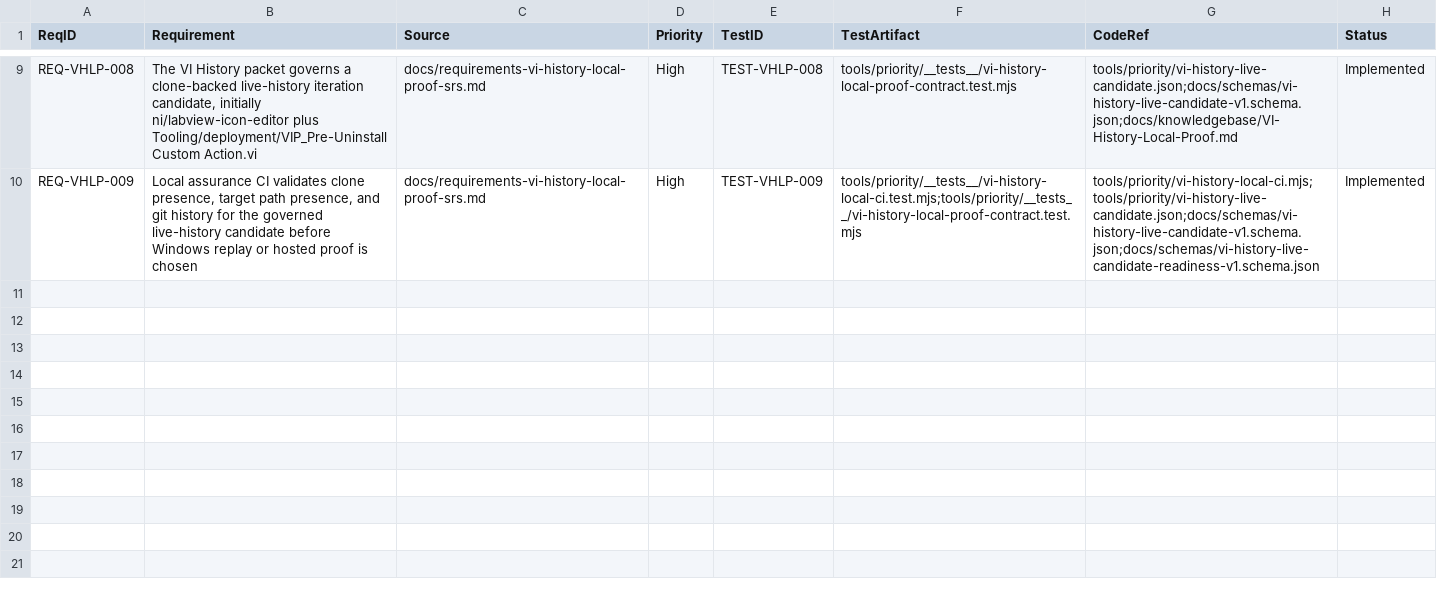
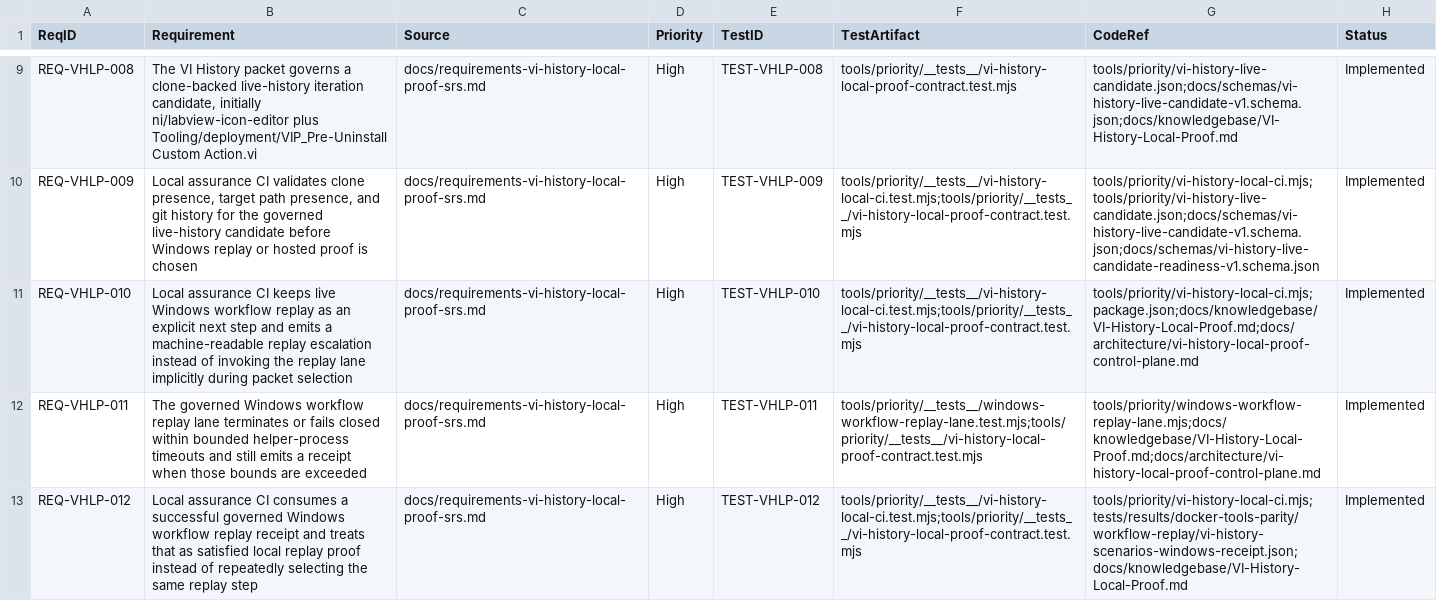
Before and after one commit to LabVIEW-Community-CI-CD/compare-vi-cli-action, a CSV file: docs/rtm-vi-history-local-proof.csv, drawn as a sheet; only a part is shown, gaps mark what is left out.

Commit message:
Promote Windows NI proof authority and local proof autonomy

```diff
--- a/docs/rtm-vi-history-local-proof.csv
+++ b/docs/rtm-vi-history-local-proof.csv
@@ -10 +10,4 @@ REQ-VHLP-008,"The VI History packet governs a clone-backed live-history iteratio
 REQ-VHLP-009,"Local assurance CI validates clone presence, target path presence, and git history for the governed live-history candidate before Windows replay or hosted proof is chosen","docs/requirements-vi-history-local-proof-srs.md",High,TEST-VHLP-009,"tools/priority/__tests__/vi-history-local-ci.test.mjs;tools/priority/__tests__/vi-history-local-proof-contract.test.mjs","tools/priority/vi-history-local-ci.mjs;tools/priority/vi-history-live-candidate.json;docs/schemas/vi-history-live-candidate-v1.schema.json;docs/schemas/vi-history-live-candidate-readiness-v1.schema.json",Implemented
+REQ-VHLP-010,"Local assurance CI keeps live Windows workflow replay as an explicit next step and emits a machine-readable replay escalation instead of invoking the replay lane implicitly during packet selection","docs/requirements-vi-history-local-proof-srs.md",High,TEST-VHLP-010,"tools/priority/__tests__/vi-history-local-ci.test.mjs;tools/priority/__tests__/vi-history-local-proof-contract.test.mjs","tools/priority/vi-history-local-ci.mjs;package.json;docs/knowledgebase/VI-History-Local-Proof.md;docs/architecture/vi-history-local-proof-control-plane.md",Implemented
+REQ-VHLP-011,"The governed Windows workflow replay lane terminates or fails closed within bounded helper-process timeouts and still emits a receipt when those bounds are exceeded","docs/requirements-vi-history-local-proof-srs.md",High,TEST-VHLP-011,"tools/priority/__tests__/windows-workflow-replay-lane.test.mjs;tools/priority/__tests__/vi-history-local-proof-contract.test.mjs","tools/priority/windows-workflow-replay-lane.mjs;docs/knowledgebase/VI-History-Local-Proof.md;docs/architecture/vi-history-local-proof-control-plane.md",Implemented
+REQ-VHLP-012,"Local assurance CI consumes a successful governed Windows workflow replay receipt and treats that as satisfied local replay proof instead of repeatedly selecting the same replay step","docs/requirements-vi-history-local-proof-srs.md",High,TEST-VHLP-012,"tools/priority/__tests__/vi-history-local-ci.test.mjs;tools/priority/__tests__/vi-history-local-proof-contract.test.mjs","tools/priority/vi-history-local-ci.mjs;tests/results/docker-tools-parity/workflow-replay/vi-history-scenarios-windows-receipt.json;docs/knowledgebase/VI-History-Local-Proof.md",Implemented
```
Also changed, not shown: docs/rtm-pester-service-model.csv, docs/rtm-windows-docker-shared-surface.csv, 26 other files.
